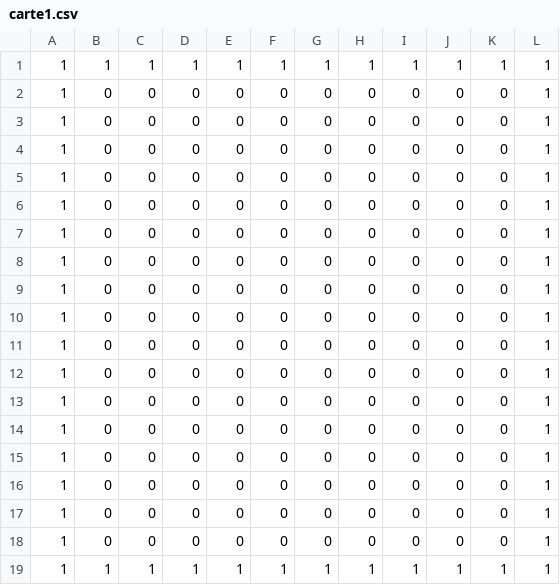
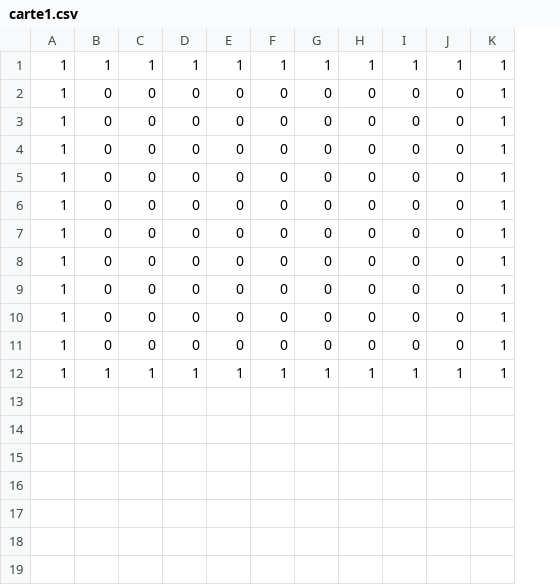
Before and after one commit to pasdeloupremi/ACL2019-JeuTropBien, a CSV file: carte1.csv, drawn as a sheet; the diff names each change by its address in the sheet, - before the commit and + after, or states it on an @@ line.

```diff
--- a/carte1.csv
+++ b/carte1.csv
-column K, rows 1-11: 1 | 0 | 0 | 0 | 0 | 0 | 0 | 0 | 0 | 0 | 0; row 19: 1
-row 12: 1 | 0 | 0 | 0 | 0 | 0 | 0 | 0 | 0 | 0 | 0 | 1
-row 13: 1 | 0 | 0 | 0 | 0 | 0 | 0 | 0 | 0 | 0 | 0 | 1
-row 14: 1 | 0 | 0 | 0 | 0 | 0 | 0 | 0 | 0 | 0 | 0 | 1
-row 15: 1 | 0 | 0 | 0 | 0 | 0 | 0 | 0 | 0 | 0 | 0 | 1
-row 16: 1 | 0 | 0 | 0 | 0 | 0 | 0 | 0 | 0 | 0 | 0 | 1
-row 17: 1 | 0 | 0 | 0 | 0 | 0 | 0 | 0 | 0 | 0 | 0 | 1
-row 18: 1 | 0 | 0 | 0 | 0 | 0 | 0 | 0 | 0 | 0 | 0 | 1
```
Also changed, not shown: 6 other files.
